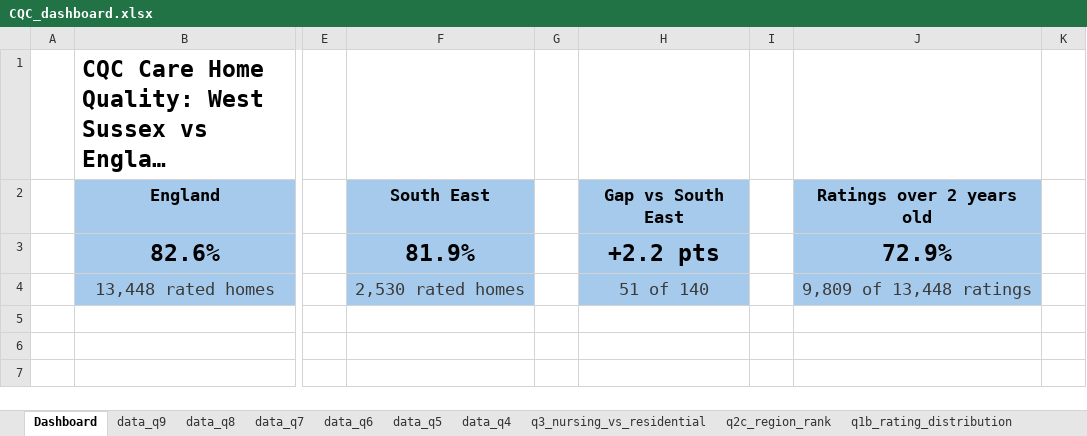
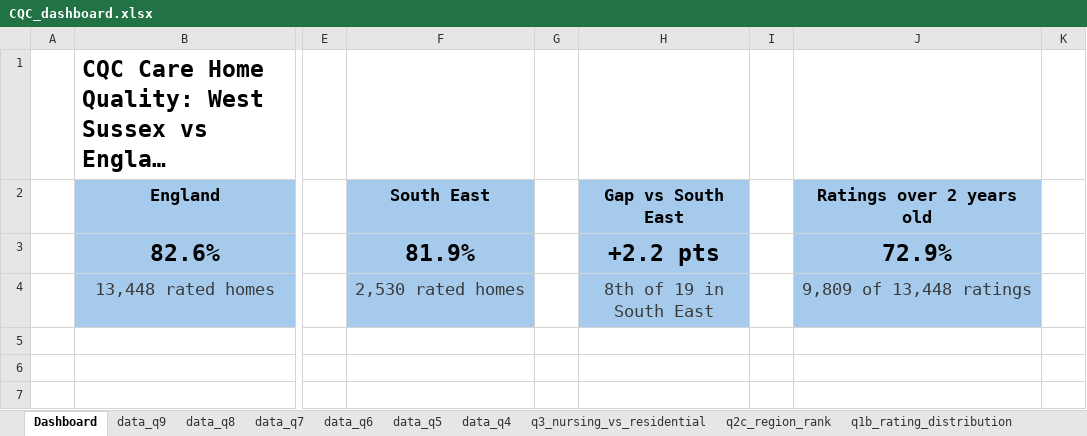
Before and after one commit to raphaelakhigbe/cqc-care-home-quality-sql, an Excel workbook: CQC_dashboard.xlsx, sheet Dashboard, drawn as a sheet; only a part is shown, gaps mark what is left out; long unchanged cells end in …; values as stored, in another font and other column widths than the file's, no borders; charts and pictures and conditional formats not drawn; the diff names each change by its address in the sheet, - before the commit and + after, or states it on an @@ line.

Commit message:
Update dashboard: honest titles, one-decimal labels, 8th of 19 card

```diff
--- a/CQC_dashboard.xlsx (sheet Dashboard)
+++ b/CQC_dashboard.xlsx (sheet Dashboard)
-H4 (Gap vs South East): 51 of 140
+H4 (Gap vs South East): 8th of 19 in South East
```
Also changed, not shown: charts or pictures.
